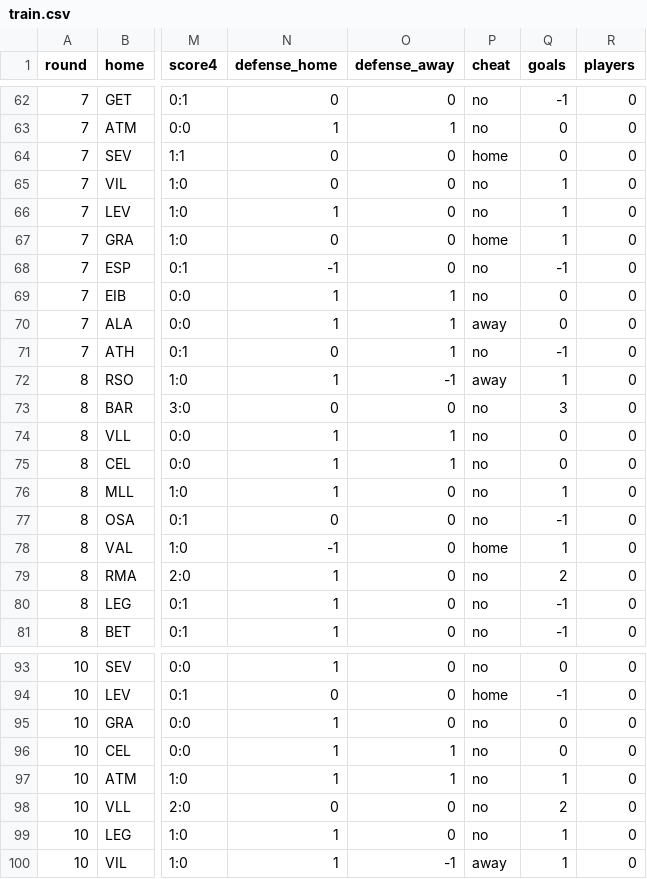
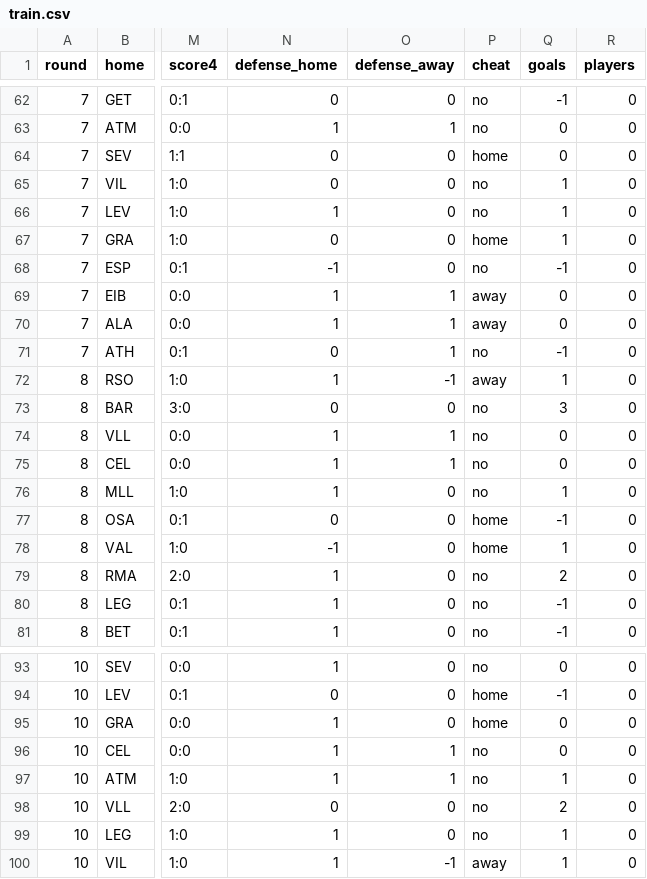
Before and after one commit to vinnie1225h/fb, a CSV file: train.csv, drawn as a sheet; only a part is shown, gaps mark what is left out; the diff names each change by its address in the sheet, - before the commit and + after, or states it on an @@ line.

Commit message:
Data fixed.

```diff
--- a/train.csv
+++ b/train.csv
-P69 (cheat): no
+P69 (cheat): away
-P77 (cheat): no
+P77 (cheat): home
-P95 (cheat): no
+P95 (cheat): home
```
Also changed, not shown: 1 other file.
